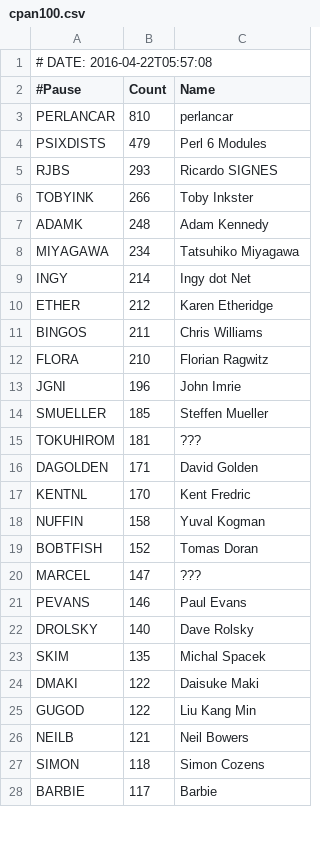
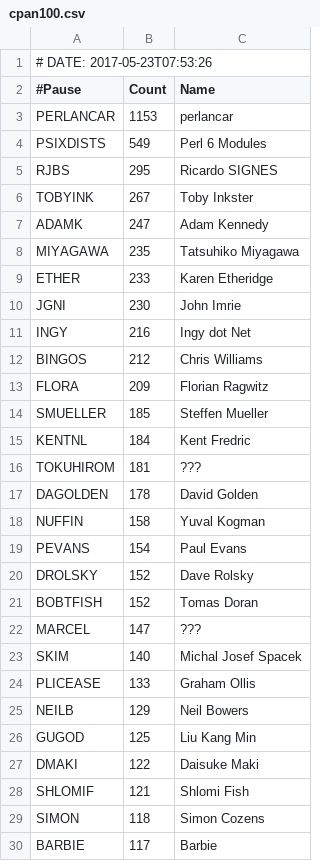
Before and after one commit to barbie/acme-cpanauthors-cpan-onehundred, a CSV file: examples/data/cpan100.csv, drawn as a sheet; only a part is shown; the diff covers the shown part only.

```diff
--- a/examples/data/cpan100.csv
+++ b/examples/data/cpan100.csv
@@ -1,27 +1,29 @@
-# DATE: 2016-04-22T05:57:08
+# DATE: 2017-05-23T07:53:26
 #Pause,Count,Name
-PERLANCAR,810,perlancar
-PSIXDISTS,479,Perl 6 Modules
-RJBS,293,Ricardo SIGNES
-TOBYINK,266,Toby Inkster
-ADAMK,248,Adam Kennedy
-MIYAGAWA,234,Tatsuhiko Miyagawa
-INGY,214,Ingy dot Net
-ETHER,212,Karen Etheridge
-BINGOS,211,Chris Williams
-FLORA,210,Florian Ragwitz
-JGNI,196,John Imrie
+PERLANCAR,1153,perlancar
+PSIXDISTS,549,Perl 6 Modules
+RJBS,295,Ricardo SIGNES
+TOBYINK,267,Toby Inkster
+ADAMK,247,Adam Kennedy
+MIYAGAWA,235,Tatsuhiko Miyagawa
+ETHER,233,Karen Etheridge
+JGNI,230,John Imrie
+INGY,216,Ingy dot Net
+BINGOS,212,Chris Williams
+FLORA,209,Florian Ragwitz
 SMUELLER,185,Steffen Mueller
+KENTNL,184,Kent Fredric
 TOKUHIROM,181,???
-DAGOLDEN,171,David Golden
-KENTNL,170,Kent Fredric
+DAGOLDEN,178,David Golden
 NUFFIN,158,Yuval Kogman
+PEVANS,154,Paul Evans
+DROLSKY,152,Dave Rolsky
 BOBTFISH,152,Tomas Doran
 MARCEL,147,???
-PEVANS,146,Paul Evans
-DROLSKY,140,Dave Rolsky
-SKIM,135,Michal Spacek
+SKIM,140,Michal Josef Spacek
+PLICEASE,133,Graham Ollis
+NEILB,129,Neil Bowers
+GUGOD,125,Liu Kang Min
 DMAKI,122,Daisuke Maki
-GUGOD,122,Liu Kang Min
-NEILB,121,Neil Bowers
+SHLOMIF,121,Shlomi Fish
 SIMON,118,Simon Cozens
```
Also changed, not shown: 2 added rows, 4 removed rows and 1 edited cell elsewhere in this file, 6 other files.
